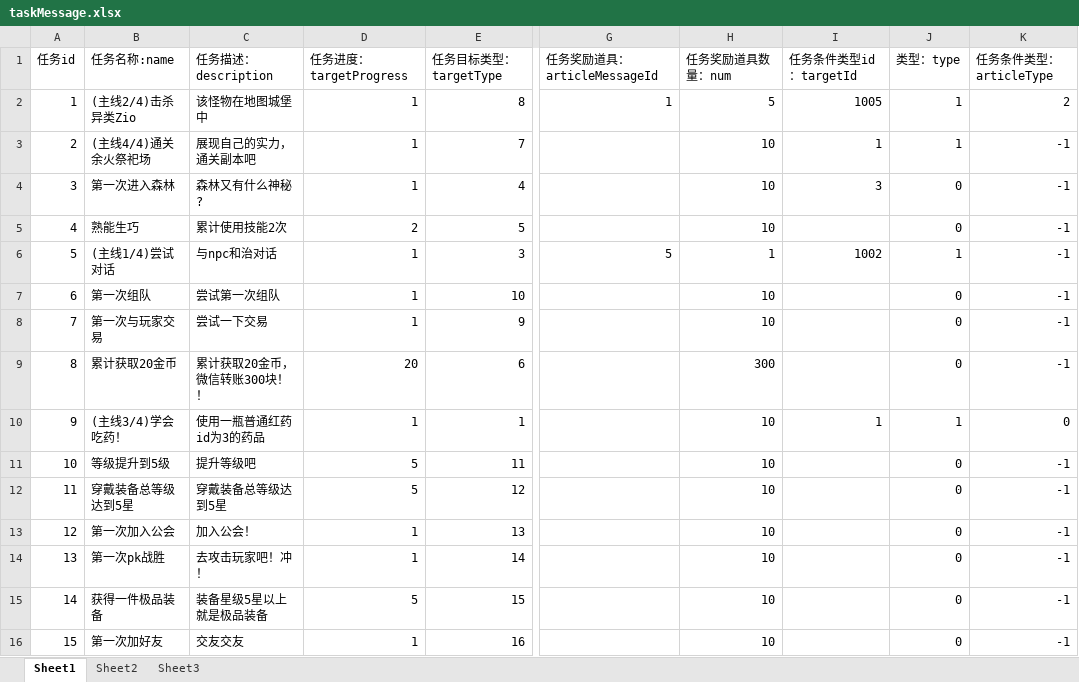
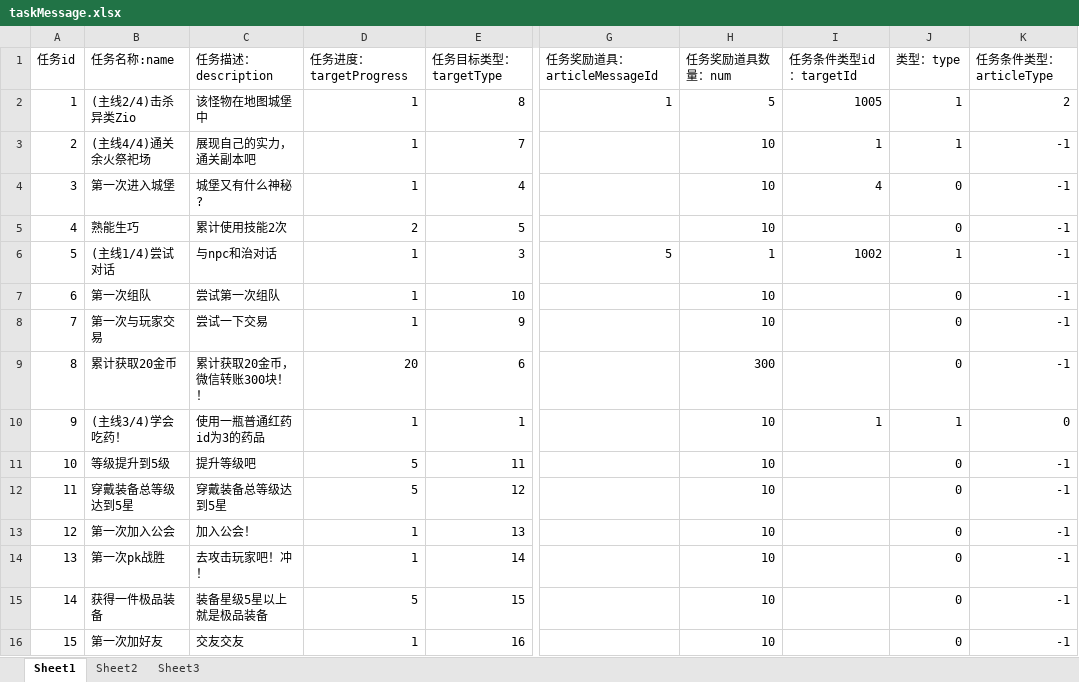
Before and after one commit to awakeyoyoyo/mmoRpgDemo, an Excel workbook: mmoRpgClinetFinal/src/main/resources/message/taskMessage.xlsx, sheet Sheet1, drawn as a sheet; only a part is shown, gaps mark what is left out; values as stored, in another font and other column widths than the file's, no borders; the diff names each change by its address in the sheet, - before the commit and + after, or states it on an @@ line.

```diff
--- a/mmoRpgClinetFinal/src/main/resources/message/taskMessage.xlsx (sheet Sheet1)
+++ b/mmoRpgClinetFinal/src/main/resources/message/taskMessage.xlsx (sheet Sheet1)
-B4 (任务名称:name): 第一次进入森林
+B4 (任务名称:name): 第一次进入城堡
-C4 (任务描述：description): 森林又有什么神秘?
+C4 (任务描述：description): 城堡又有什么神秘?
-I4 (任务条件类型id：targetId): 3
+I4 (任务条件类型id：targetId): 4
```
Also changed, not shown: mmoRpgServerFinal/src/main/resources/message/equipmentMessage.xlsx, mmoRpgServerFinal/src/main/resources/message/taskMessage.xlsx, 16 other files.
